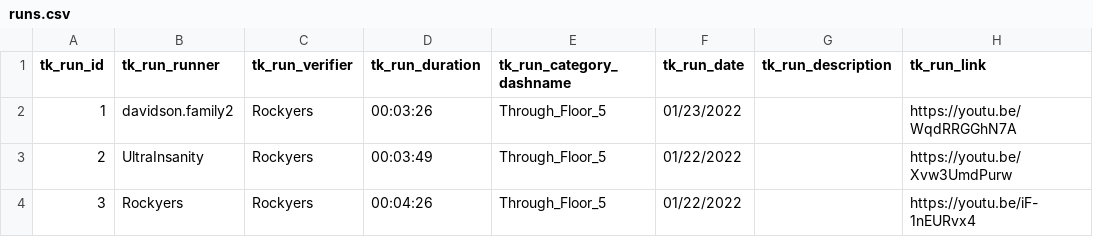
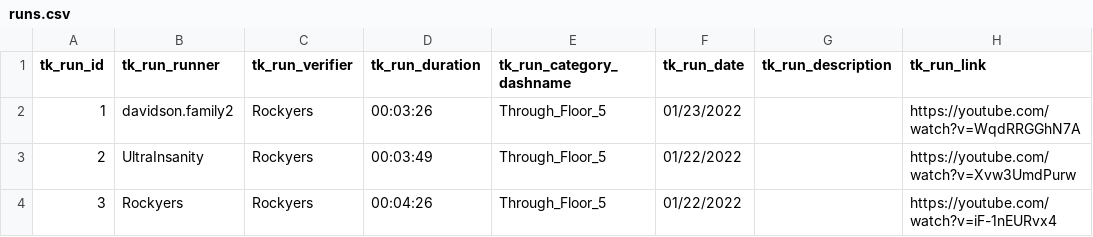
Before and after one commit to Rockyers/twafspeedrun, a CSV file: csv/runs.csv, drawn as a sheet.

```diff
--- a/csv/runs.csv
+++ b/csv/runs.csv
@@ -1,4 +1,4 @@
 tk_run_id,tk_run_runner,tk_run_verifier,tk_run_duration,tk_run_category_dashname,tk_run_date,tk_run_description,tk_run_link
-1,davidson.family2,Rockyers,00:03:26,Through_Floor_5,01/23/2022,,https://youtu.be/WqdRRGGhN7A
-2,UltraInsanity,Rockyers,00:03:49,Through_Floor_5,01/22/2022,,https://youtu.be/Xvw3UmdPurw
-3,Rockyers,Rockyers,00:04:26,Through_Floor_5,01/22/2022,,https://youtu.be/iF-1nEURvx4
+1,davidson.family2,Rockyers,00:03:26,Through_Floor_5,01/23/2022,,https://youtube.com/watch?v=WqdRRGGhN7A
+2,UltraInsanity,Rockyers,00:03:49,Through_Floor_5,01/22/2022,,https://youtube.com/watch?v=Xvw3UmdPurw
+3,Rockyers,Rockyers,00:04:26,Through_Floor_5,01/22/2022,,https://youtube.com/watch?v=iF-1nEURvx4
```
Also changed, not shown: 7 other files.
